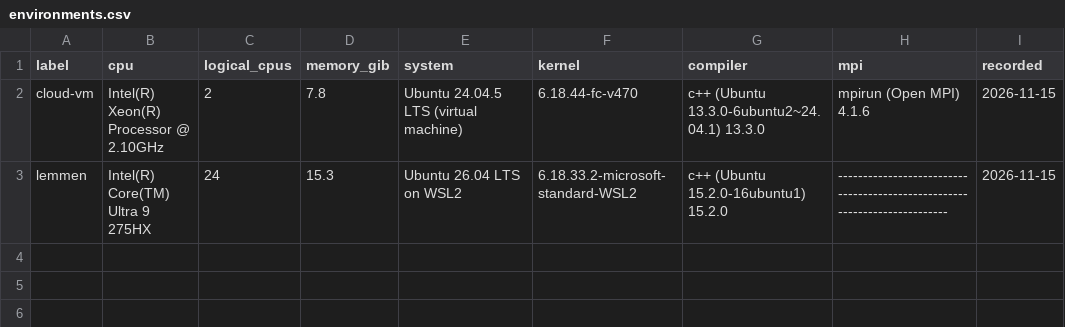
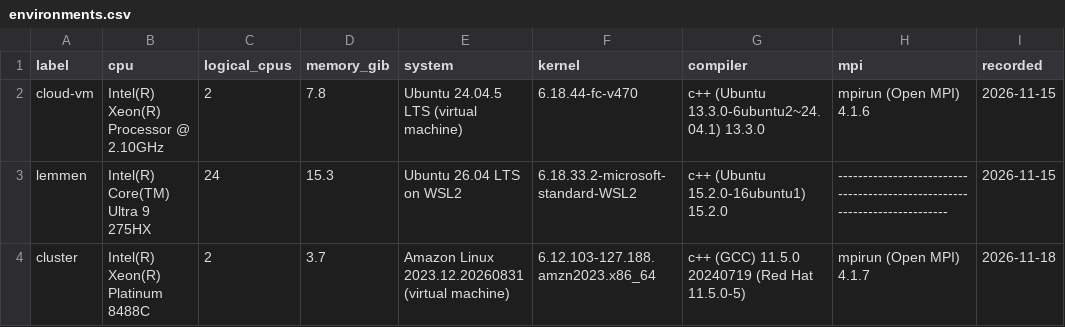
Before and after one commit to Jplangdon/algebra-assignment, a CSV file: results/environments.csv, drawn as a sheet; the diff names each change by its address in the sheet, - before the commit and + after, or states it on an @@ line.

Commit message:
Add the cluster measurements and the job settings for the demo partition

```diff
--- a/results/environments.csv
+++ b/results/environments.csv
+row 4: cluster | Intel(R) Xeon(R) Platinum 8488C | 2 | 3.7 | Amazon Linux 2023.12.20260831 (virtual machine) | 6.12.103-127.188.amzn2023.x86_64 | c++ (GCC) 11.5.0 20240719 (Red Hat 11.5.0-5) | mpirun (Open MPI) 4.1.7 | 2026-11-18
```
Also changed, not shown: 2 other files.
